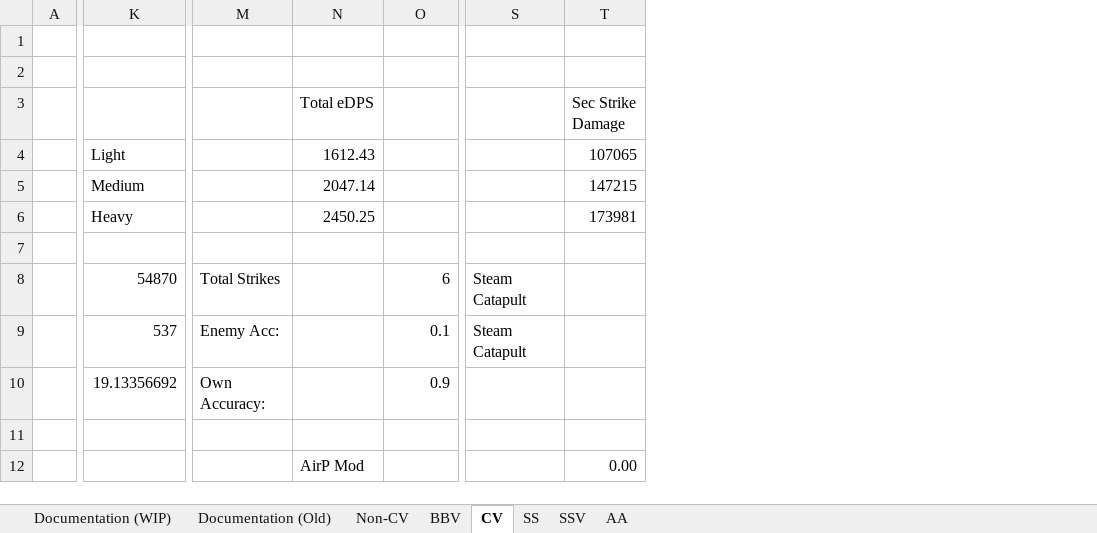
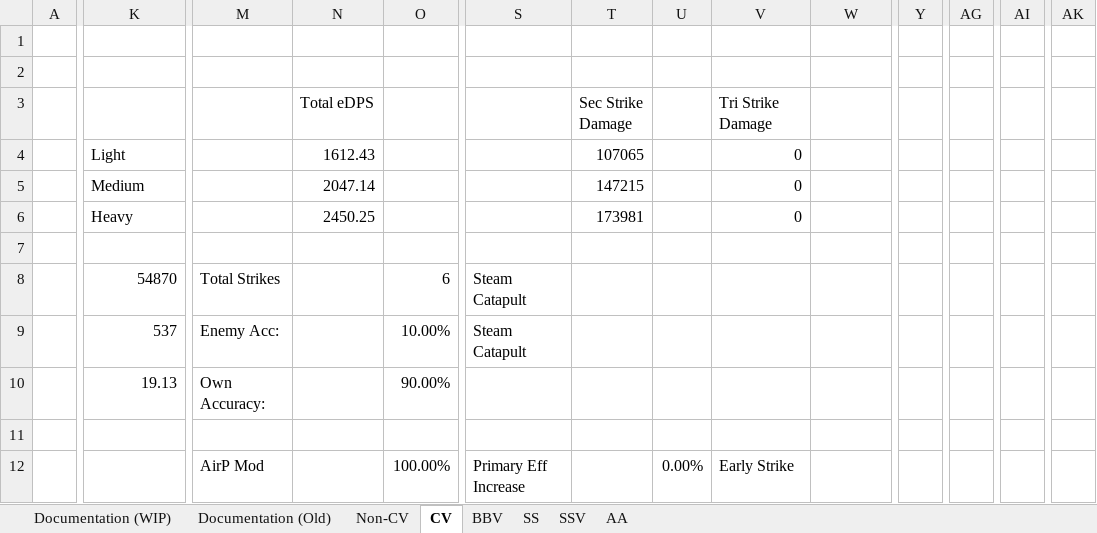
Before and after one commit to Enbayft/Random-AL-Stuff, an Excel workbook: DPS.xlsx, sheet CV, drawn as a sheet; only a part is shown, gaps mark what is left out; values as stored, in another font and other column widths than the file's, no cell formats; charts and pictures not drawn; addresses are those after the commit; the diff covers the shown part only; the diff names each change by its address in the sheet, - before the commit and + after, or states it on an @@ line.

```diff
--- a/DPS.xlsx (sheet CV)
+++ b/DPS.xlsx (sheet CV)
@@ sheet tab order changed: Documentation (WIP) | Documentation (Old) | Non-CV | CV | BBV | SS | SSV | AA @@
+column S, rows 8-12: Steam Catapult | Steam Catapult |  |  | Primary Eff Increase
+column T (Sec Strike Damage), rows 4-6: 107065 | 147215 | 173981
+column U, row 12: 0.00%
+column Y, empty
+column AG, empty
+column AI, empty
+column AK, empty
-V3: (empty)
+V3: Tri Strike Damage
-W3: Sec Strike Damage
+W3: (empty)
-V4:V6 (Tri Strike Damage): (empty)
+V4:V6 (Tri Strike Damage): 0
-W4: 107065
+W4: (empty)
-W5: 147215
+W5: (empty)
-W6: 173981
+W6: (empty)
-V8:V9 (Tri Strike Damage): Steam Catapult
+V8:V9 (Tri Strike Damage): (empty)
-O9: 0.1
+O9: 10.00%
-K10: 19.13356692
+K10: 19.13
-O10: 0.9
+O10: 90.00%
-M12: (empty)
+M12: AirP Mod
-N12 (Total eDPS): AirP Mod
+N12 (Total eDPS): (empty)
-O12: (empty)
+O12: 100.00%
-V12 (Tri Strike Damage): (empty)
+V12 (Tri Strike Damage): Early Strike
-W12: 0.00
+W12: (empty)
```
Also changed, not shown: 24 added rows, 19 removed rows, 3 added columns, 2 removed columns, 50 edited cells and merged cells elsewhere in this sheet, sheet AA, sheet BBV, sheet Non-CV, sheet SSV, sheet SS, sheet Documentation (WIP), cell formats, formulas that keep their value, charts or pictures, BarrageChart.xlsx.
